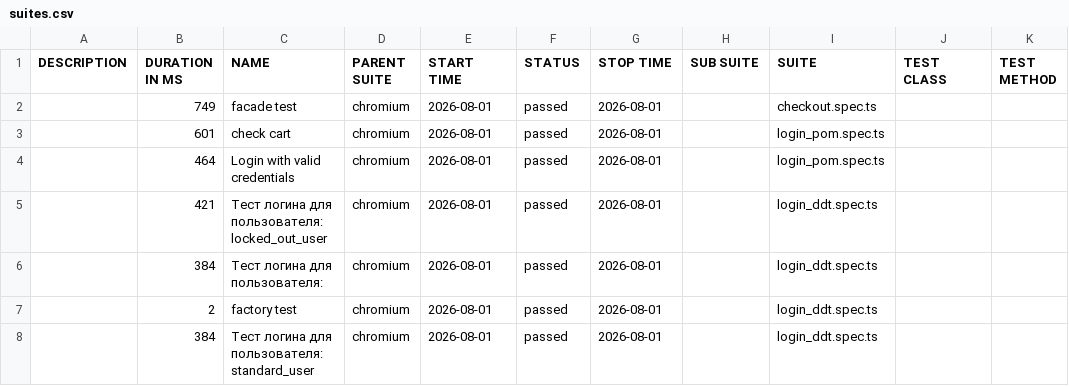
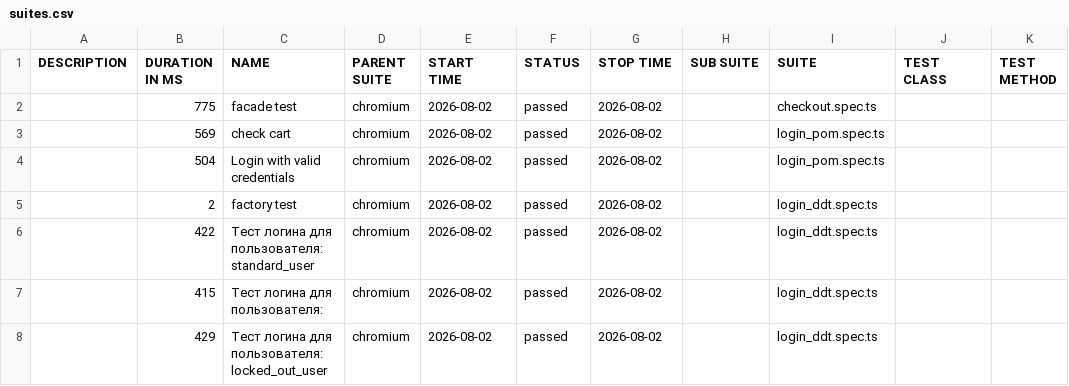
Before and after one commit to McRonnic/playwright-practice, a CSV file: data/suites.csv, drawn as a sheet.

```diff
--- a/data/suites.csv
+++ b/data/suites.csv
@@ -1,8 +1,8 @@
 "DESCRIPTION","DURATION IN MS","NAME","PARENT SUITE","START TIME","STATUS","STOP TIME","SUB SUITE","SUITE","TEST CLASS","TEST METHOD"
-"","749","facade test","chromium","2026-08-01","passed","2026-08-01","","checkout.spec.ts","",""
-"","601","check cart","chromium","2026-08-01","passed","2026-08-01","","login_pom.spec.ts","",""
-"","464","Login with valid credentials","chromium","2026-08-01","passed","2026-08-01","","login_pom.spec.ts","",""
-"","421","Тест логина для пользователя: locked_out_user","chromium","2026-08-01","passed","2026-08-01","","login_ddt.spec.ts","",""
-"","384","Тест логина для пользователя:","chromium","2026-08-01","passed","2026-08-01","","login_ddt.spec.ts","",""
-"","2","factory test","chromium","2026-08-01","passed","2026-08-01","","login_ddt.spec.ts","",""
-"","384","Тест логина для пользователя: standard_user","chromium","2026-08-01","passed","2026-08-01","","login_ddt.spec.ts","",""
+"","775","facade test","chromium","2026-08-02","passed","2026-08-02","","checkout.spec.ts","",""
+"","569","check cart","chromium","2026-08-02","passed","2026-08-02","","login_pom.spec.ts","",""
+"","504","Login with valid credentials","chromium","2026-08-02","passed","2026-08-02","","login_pom.spec.ts","",""
+"","2","factory test","chromium","2026-08-02","passed","2026-08-02","","login_ddt.spec.ts","",""
+"","422","Тест логина для пользователя: standard_user","chromium","2026-08-02","passed","2026-08-02","","login_ddt.spec.ts","",""
+"","415","Тест логина для пользователя:","chromium","2026-08-02","passed","2026-08-02","","login_ddt.spec.ts","",""
+"","429","Тест логина для пользователя: locked_out_user","chromium","2026-08-02","passed","2026-08-02","","login_ddt.spec.ts","",""
```
Also changed, not shown: 46 other files.
